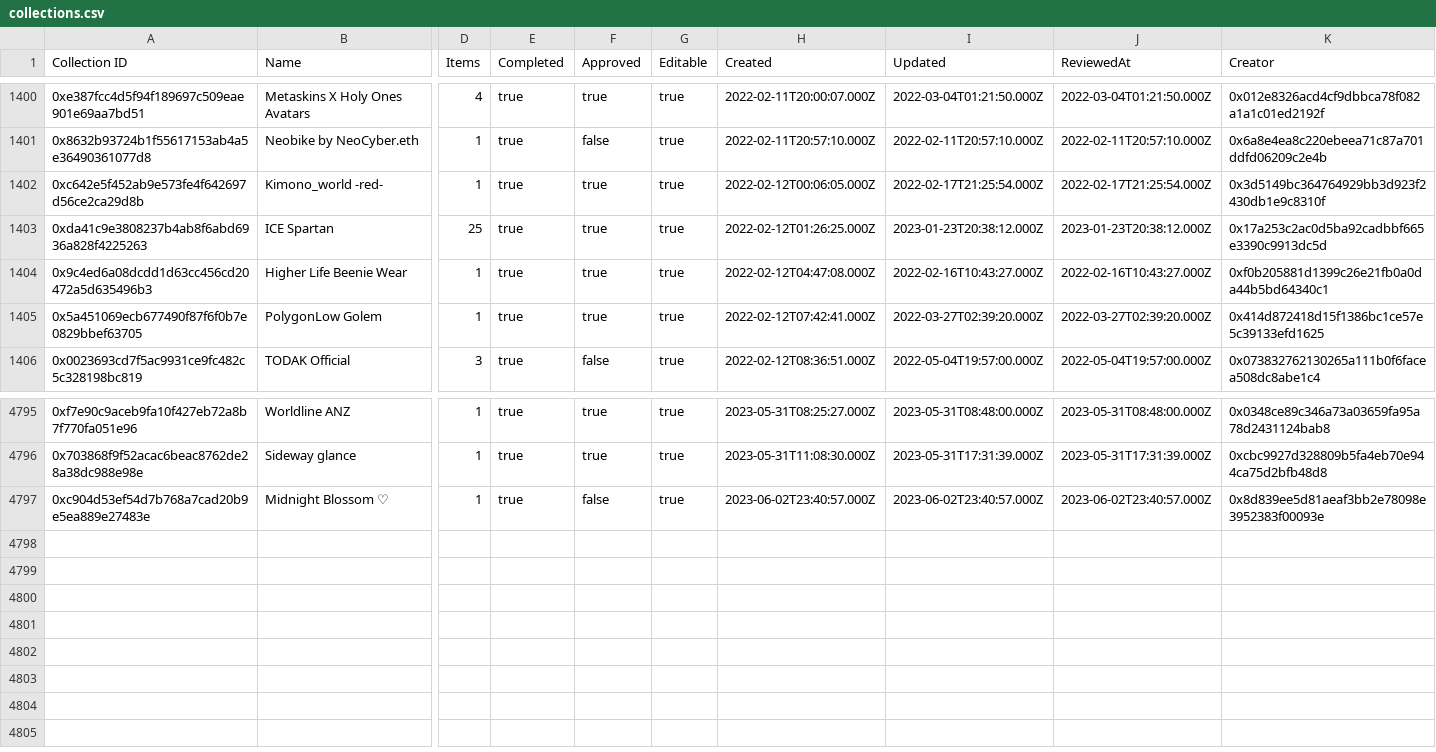
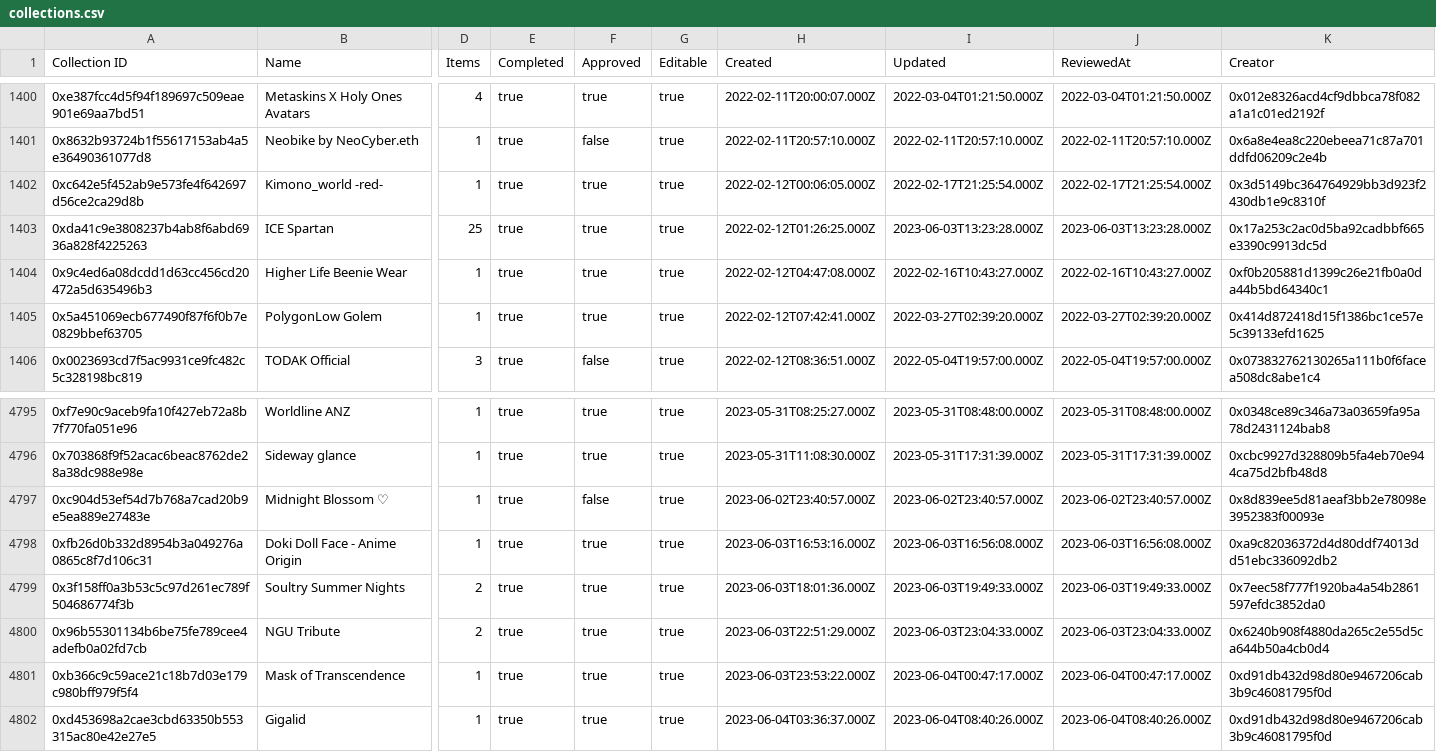
Before and after one commit to 1emu/transparency, a CSV file: collections.csv, drawn as a sheet; only a part is shown, gaps mark what is left out; rows hold the shown columns only; the diff names each change by its address in the sheet, - before the commit and + after, or states it on an @@ line.

```diff
--- a/collections.csv
+++ b/collections.csv
-I1403 (Updated): 2023-01-23T20:38:12.000Z
+I1403 (Updated): 2023-06-03T13:23:28.000Z
-J1403 (ReviewedAt): 2023-01-23T20:38:12.000Z
+J1403 (ReviewedAt): 2023-06-03T13:23:28.000Z
+row 4798: 0xfb26d0b332d8954b3a049276a0865c8f7d106c31 | Doki Doll Face - Anime Origin | 1 | true | true | true | 2023-06-03T16:53:16.000Z | 2023-06-03T16:56:08.000Z | 2023-06-03T16:56:08.000Z | 0xa9c82036372d4d80ddf74013dd51ebc336092db2
+row 4799: 0x3f158ff0a3b53c5c97d261ec789f504686774f3b | Soultry Summer Nights | 2 | true | true | true | 2023-06-03T18:01:36.000Z | 2023-06-03T19:49:33.000Z | 2023-06-03T19:49:33.000Z | 0x7eec58f777f1920ba4a54b2861597efdc3852da0
+row 4800: 0x96b55301134b6be75fe789cee4adefb0a02fd7cb | NGU Tribute | 2 | true | true | true | 2023-06-03T22:51:29.000Z | 2023-06-03T23:04:33.000Z | 2023-06-03T23:04:33.000Z | 0x6240b908f4880da265c2e55d5ca644b50a4cb0d4
+row 4801: 0xb366c9c59ace21c18b7d03e179c980bff979f5f4 | Mask of Transcendence | 1 | true | true | true | 2023-06-03T23:53:22.000Z | 2023-06-04T00:47:17.000Z | 2023-06-04T00:47:17.000Z | 0xd91db432d98d80e9467206cab3b9c46081795f0d
+row 4802: 0xd453698a2cae3cbd63350b553315ac80e42e27e5 | Gigalid | 1 | true | true | true | 2023-06-04T03:36:37.000Z | 2023-06-04T08:40:26.000Z | 2023-06-04T08:40:26.000Z | 0xd91db432d98d80e9467206cab3b9c46081795f0d
```
Also changed, not shown: balances.csv, grants.csv, 14 other files.
